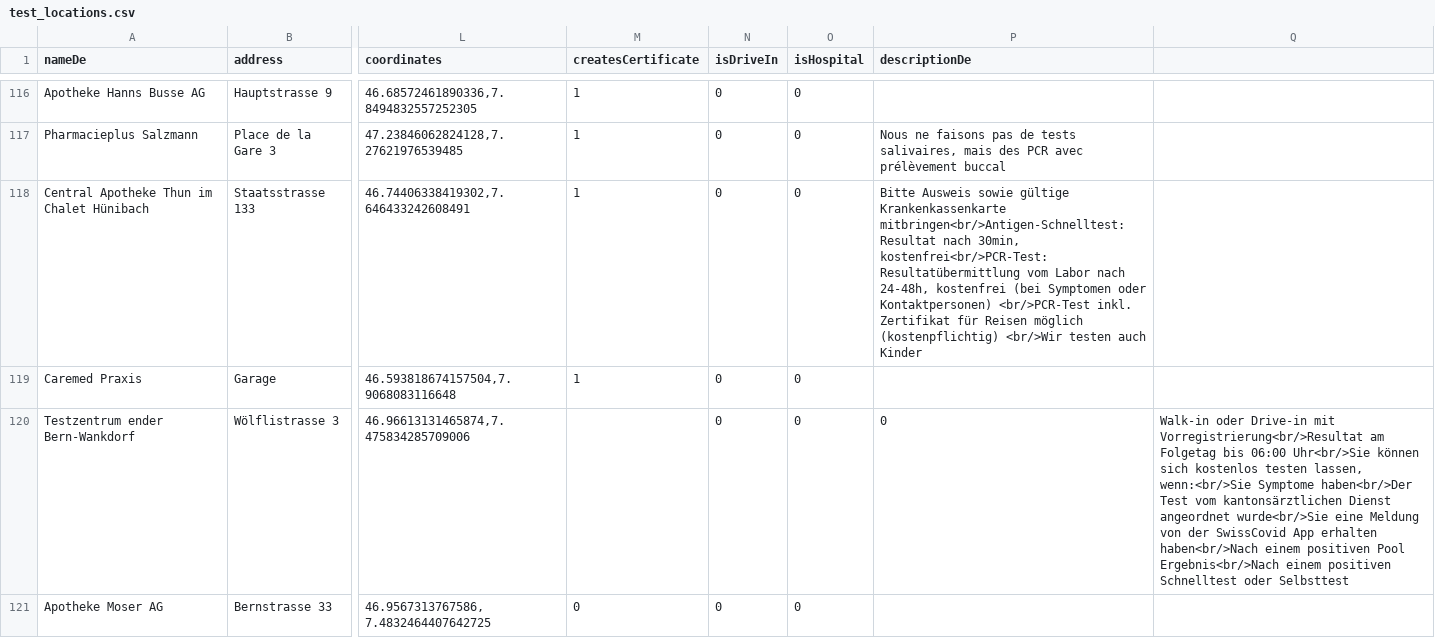
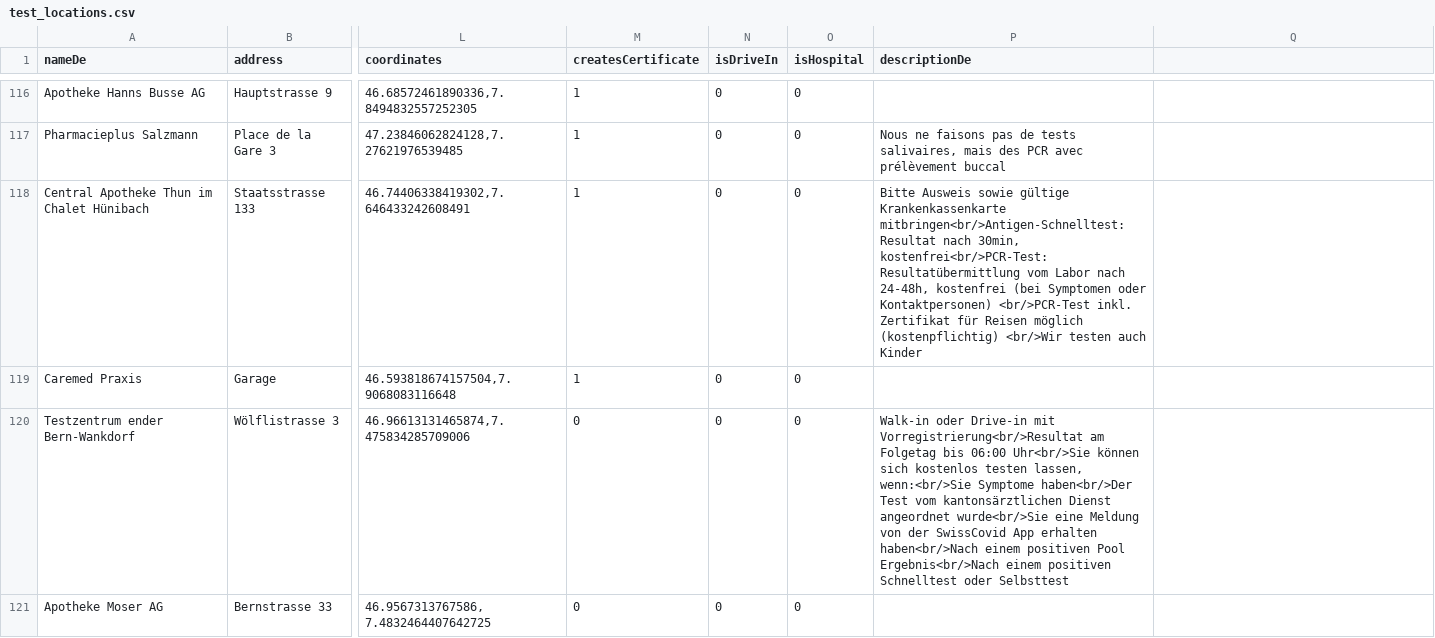
Before and after one commit to openDataBE/TestOffer, a CSV file: test_locations.csv, drawn as a sheet; only a part is shown, gaps mark what is left out; the diff names each change by its address in the sheet, - before the commit and + after, or states it on an @@ line.

Commit message:
Update test_locations.csv

```diff
--- a/test_locations.csv
+++ b/test_locations.csv
-M120 (createsCertificate): (empty)
+M120 (createsCertificate): 0
-P120 (descriptionDe): 0
+P120 (descriptionDe): Walk-in oder Drive-in mit Vorregistrierung<br/>Resultat am Folgetag bis 06:00 Uhr<br/>Sie können sich kostenlos testen lassen, wenn:<br/>Sie Symptome haben<br/>Der Test vom kantonsärztlichen Dienst angeordnet wurde<br/>Sie eine Meldung von der SwissCovid App erhalten haben<br/>Nach einem positiven Pool Ergebnis<br/>Nach einem positiven Schnelltest oder Selbsttest
-Q120: Walk-in oder Drive-in mit Vorregistrierung<br/>Resultat am Folgetag bis 06:00 Uhr<br/>Sie können sich kostenlos testen lassen, wenn:<br/>Sie Symptome haben<br/>Der Test vom kantonsärztlichen Dienst angeordnet wurde<br/>Sie eine Meldung von der SwissCovid App erhalten haben<br/>Nach einem positiven Pool Ergebnis<br/>Nach einem positiven Schnelltest oder Selbsttest
+Q120: (empty)
```
